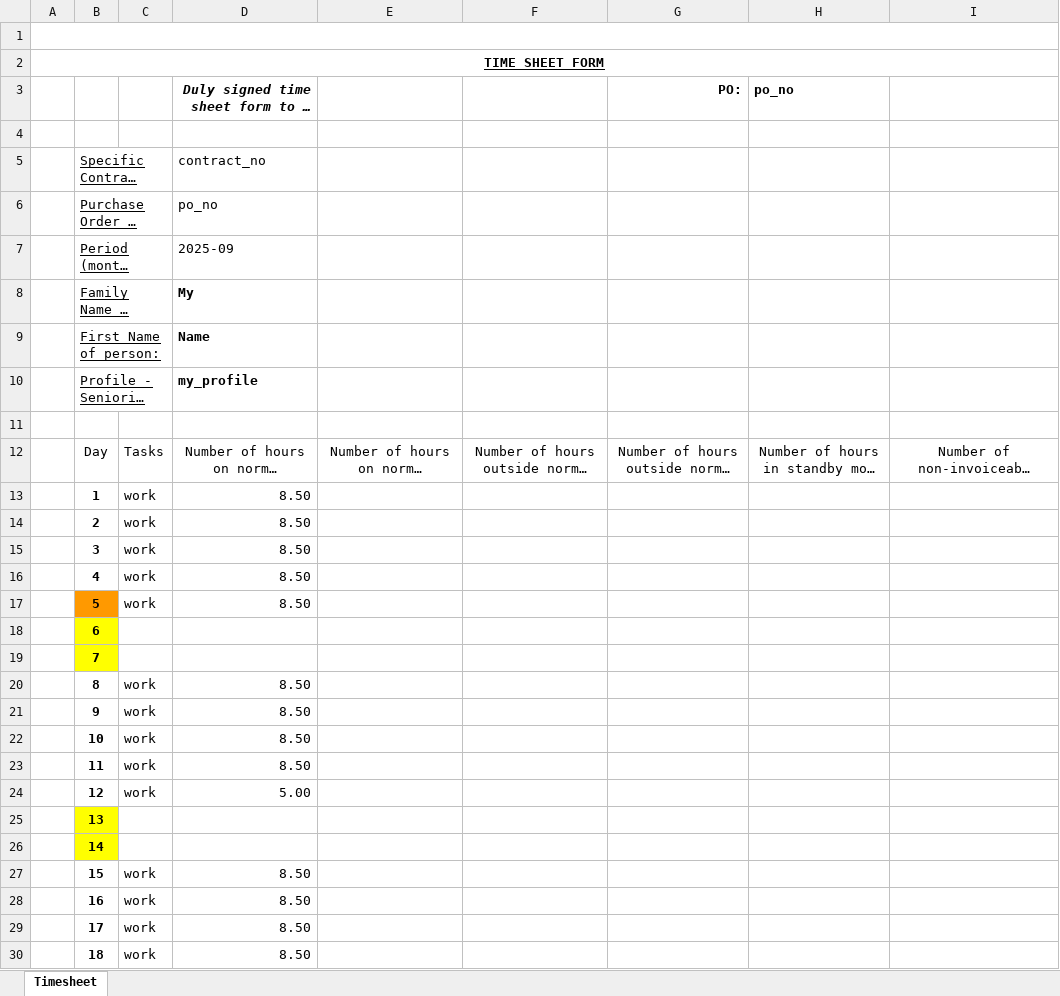
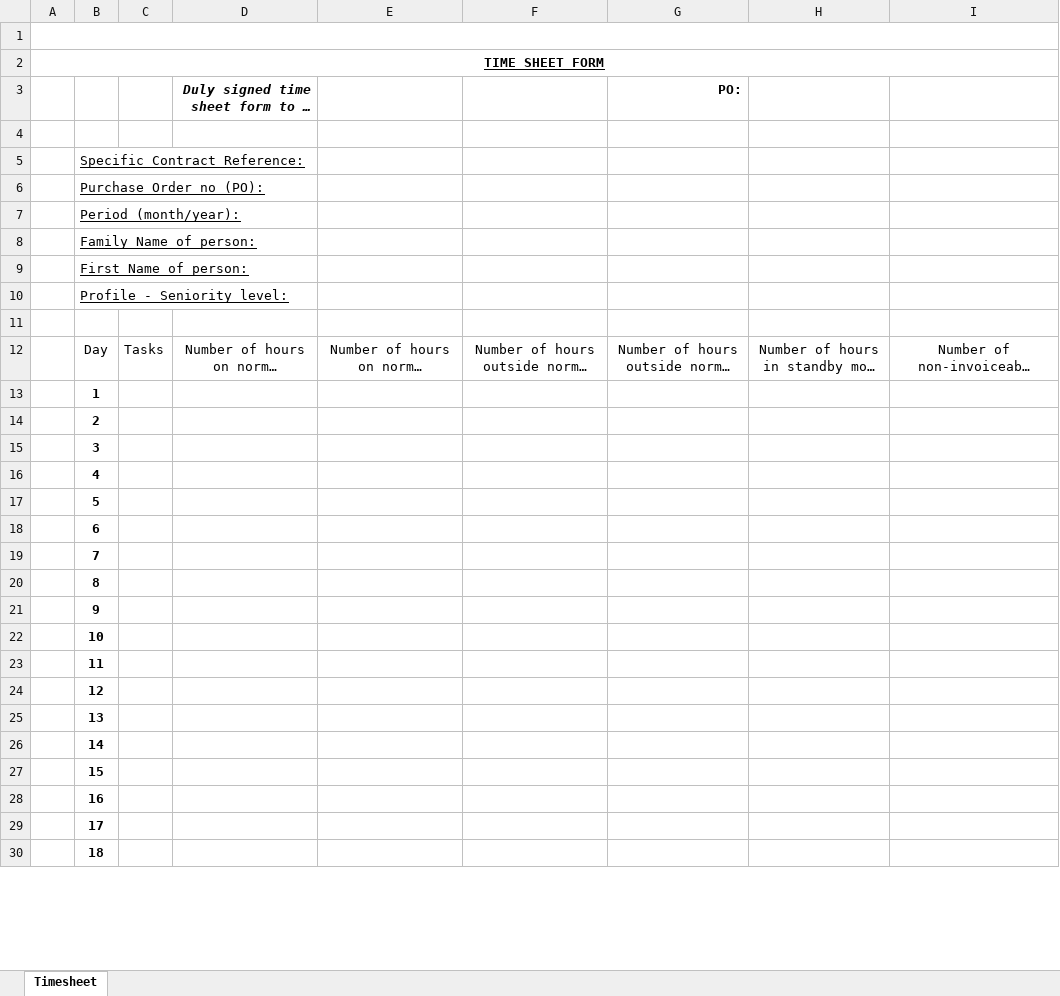
Before and after one commit to fierascu/hhmmss, an Excel workbook: src/main/resources/timesheet-template.xlsx, sheet Timesheet, drawn as a sheet; only a part is shown; long unchanged cells end in …; values as stored, in another font and other column widths than the file's, no borders; the diff covers the shown part only; the diff names each change by its address in the sheet, - before the commit and + after, or states it on an @@ line.

Commit message:
removed prefilled data from the template

```diff
--- a/src/main/resources/timesheet-template.xlsx (sheet Timesheet)
+++ b/src/main/resources/timesheet-template.xlsx (sheet Timesheet)
-H3: po_no
+H3: (empty)
-D5: contract_no
+D5: (empty)
-D6: po_no
+D6: (empty)
-D7: 2025-09
+D7: (empty)
-D8: My
+D8: (empty)
-D9: Name
+D9: (empty)
-D10: my_profile
+D10: (empty)
-C13:C17: work
+C13:C17: (empty)
-D13:D17: 8.50
+D13:D17: (empty)
-B17 fill: #FF9900
+B17 fill: none
-B18:B19 fill: #FFFF00
+B18:B19 fill: none
-C20:C24: work
+C20:C24: (empty)
-D20:D23: 8.50
+D20:D23: (empty)
-D24: 5.00
+D24: (empty)
-B25:B26 fill: #FFFF00
+B25:B26 fill: none
-C27:C30: work
+C27:C30: (empty)
-D27:D30: 8.50
+D27:D30: (empty)
```
Also changed, not shown: 18 edited cells and cell formats elsewhere in this sheet.
